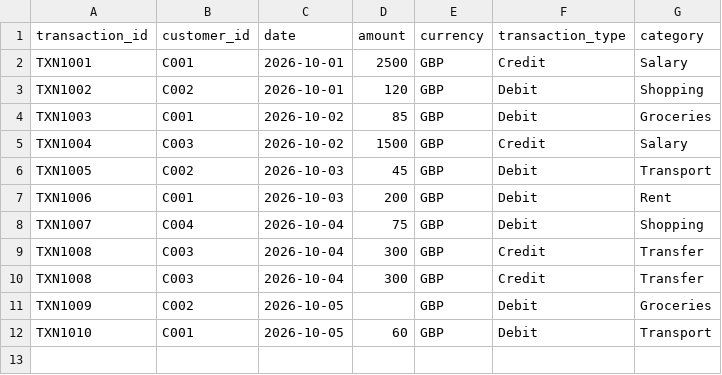
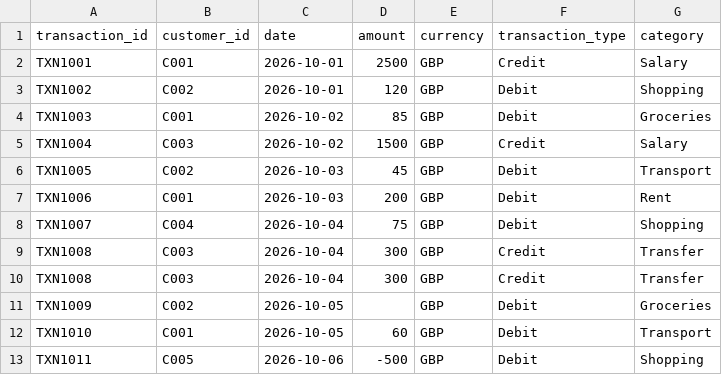
Before and after one commit to geekmeena/bankflow-data-pipeline, a CSV file: data/transactions.csv, drawn as a sheet; the diff names each change by its address in the sheet, - before the commit and + after, or states it on an @@ line.

Commit message:
Add Airflow orchestration and data quality checks

```diff
--- a/data/transactions.csv
+++ b/data/transactions.csv
+row 13: TXN1011 | C005 | 2026-10-06 | -500 | GBP | Debit | Shopping
```
Also changed, not shown: 6 other files.
